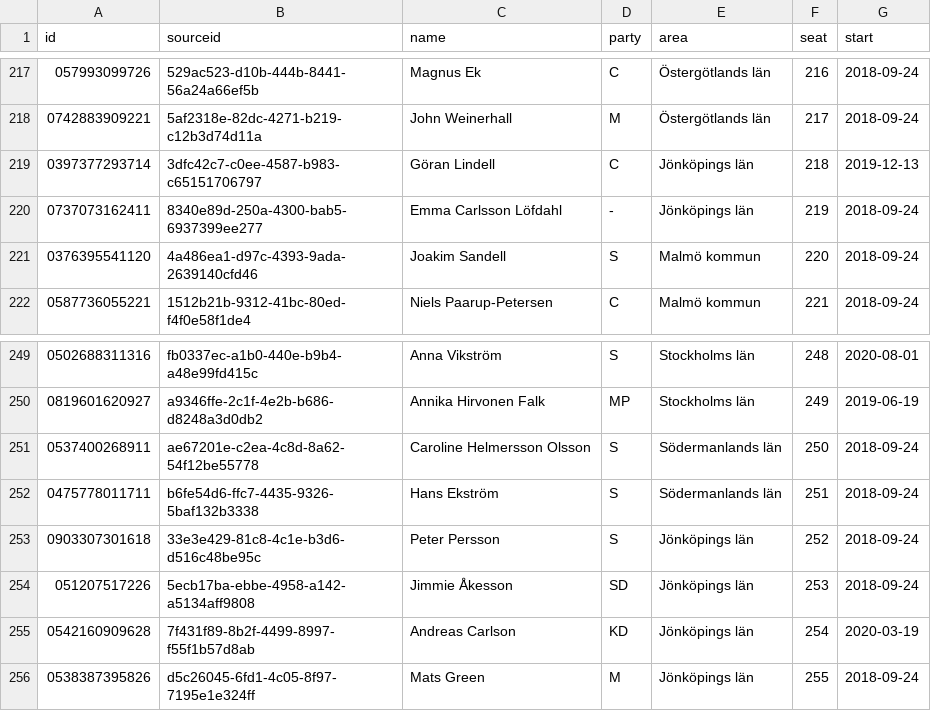
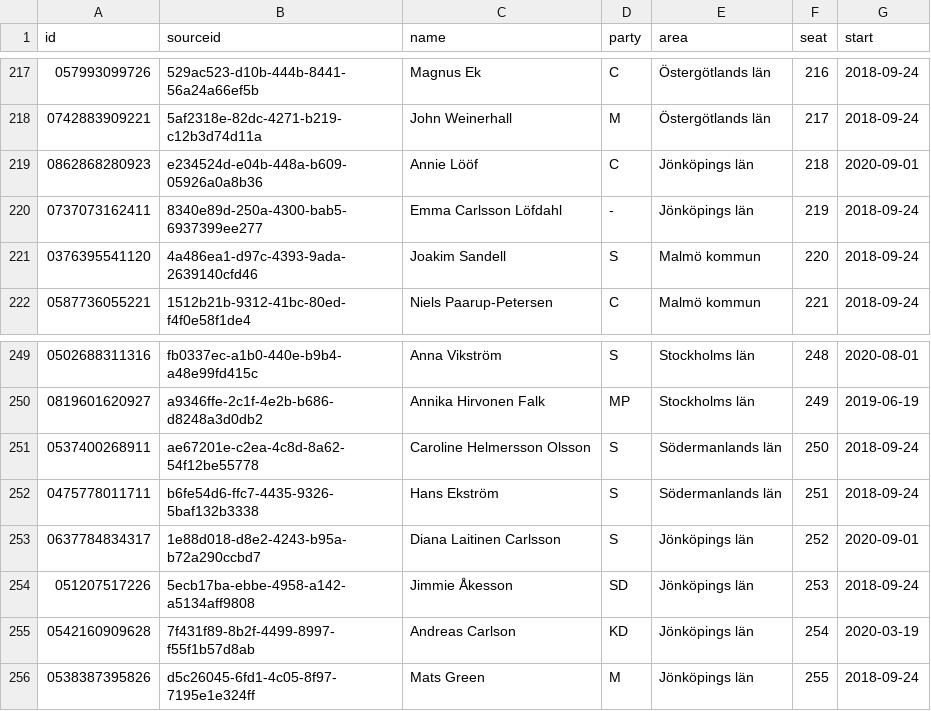
Before and after one commit to every-politician-scrapers/sweden-riksdag-api-current, a CSV file: members.csv, drawn as a sheet; only a part is shown, gaps mark what is left out; the diff covers the shown part only.

```diff
--- a/members.csv
+++ b/members.csv
@@ -218,3 +218,3 @@ id,sourceid,name,party,area,seat,start
 0742883909221,5af2318e-82dc-4271-b219-c12b3d74d11a,John Weinerhall,M,Östergötlands län,217,2018-09-24
-0397377293714,3dfc42c7-c0ee-4587-b983-c65151706797,Göran Lindell,C,Jönköpings län,218,2019-12-13
+0862868280923,e234524d-e04b-448a-b609-05926a0a8b36,Annie Lööf,C,Jönköpings län,218,2020-09-01
 0737073162411,8340e89d-250a-4300-bab5-6937399ee277,Emma Carlsson Löfdahl,-,Jönköpings län,219,2018-09-24
@@ -252,3 +252,3 @@ id,sourceid,name,party,area,seat,start
 0475778011711,b6fe54d6-ffc7-4435-9326-5baf132b3338,Hans Ekström,S,Södermanlands län,251,2018-09-24
-0903307301618,33e3e429-81c8-4c1e-b3d6-d516c48be95c,Peter Persson,S,Jönköpings län,252,2018-09-24
+0637784834317,1e88d018-d8e2-4243-b95a-b72a290ccbd7,Diana Laitinen Carlsson,S,Jönköpings län,252,2020-09-01
 051207517226,5ecb17ba-ebbe-4958-a142-a5134aff9808,Jimmie Åkesson,SD,Jönköpings län,253,2018-09-24
```
Also changed, not shown: 28 edited cells elsewhere in this file.
